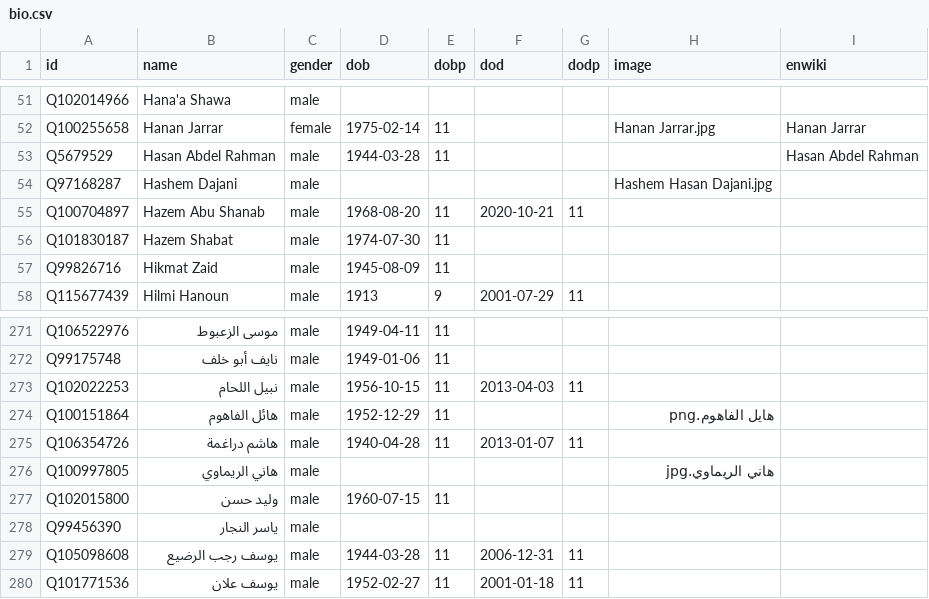
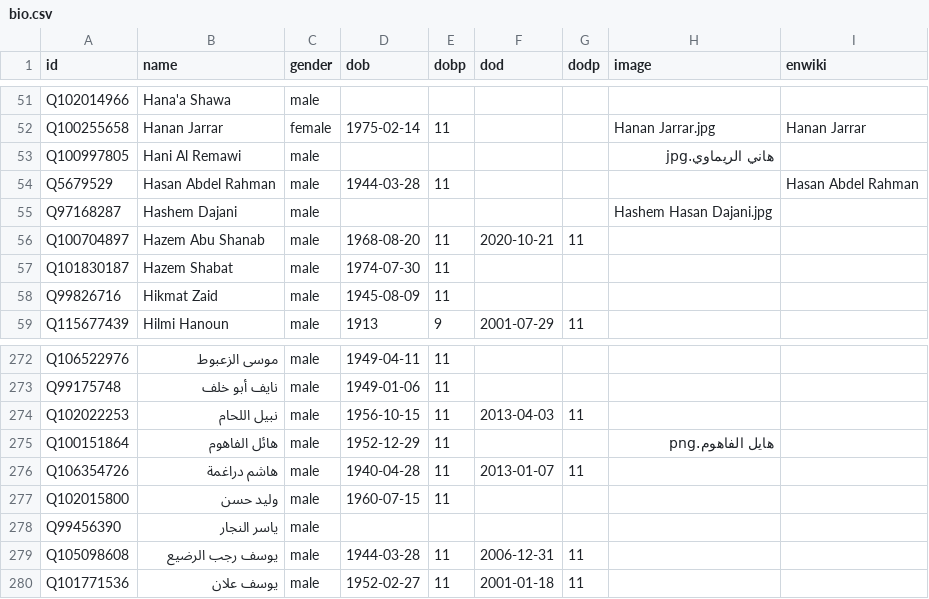
Before and after one commit to every-politician-scrapers/palestine, a CSV file: html/bio.csv, drawn as a sheet; only a part is shown, gaps mark what is left out; removed rows and columns are numbered as before the commit, all else as after; the diff names each change by its address in the sheet, - before the commit and + after, or states it on an @@ line.

```diff
--- a/html/bio.csv
+++ b/html/bio.csv
+row 53: Q100997805 | Hani Al Remawi | male |  |  |  |  | هاني الريماوي.jpg
-row 276: Q100997805 | هاني الريماوي | male |  |  |  |  | هاني الريماوي.jpg
```
Also changed, not shown: html/holders21.csv.
